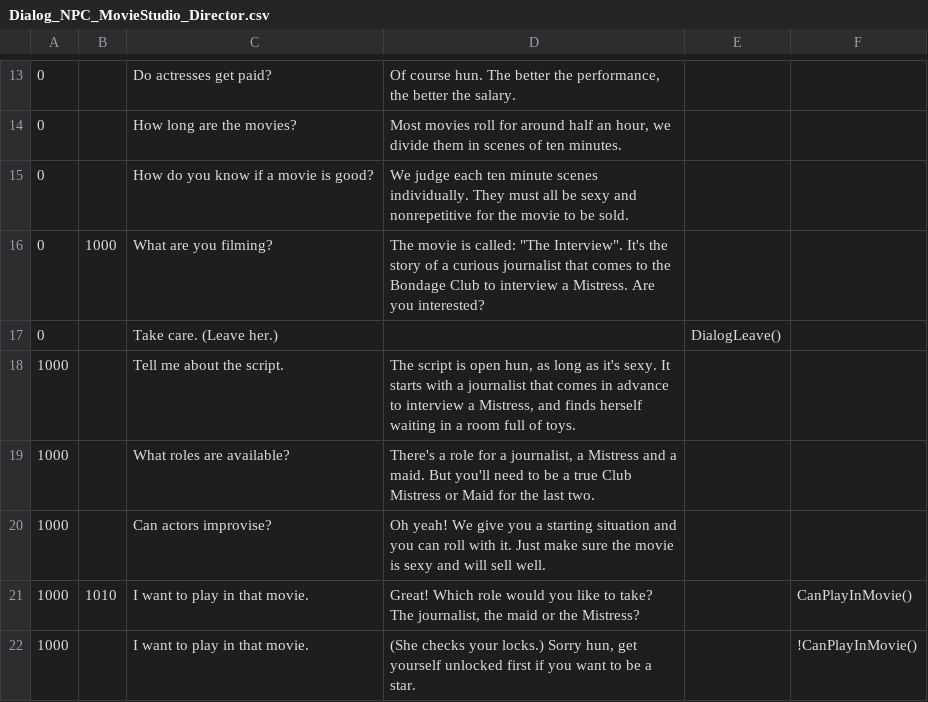
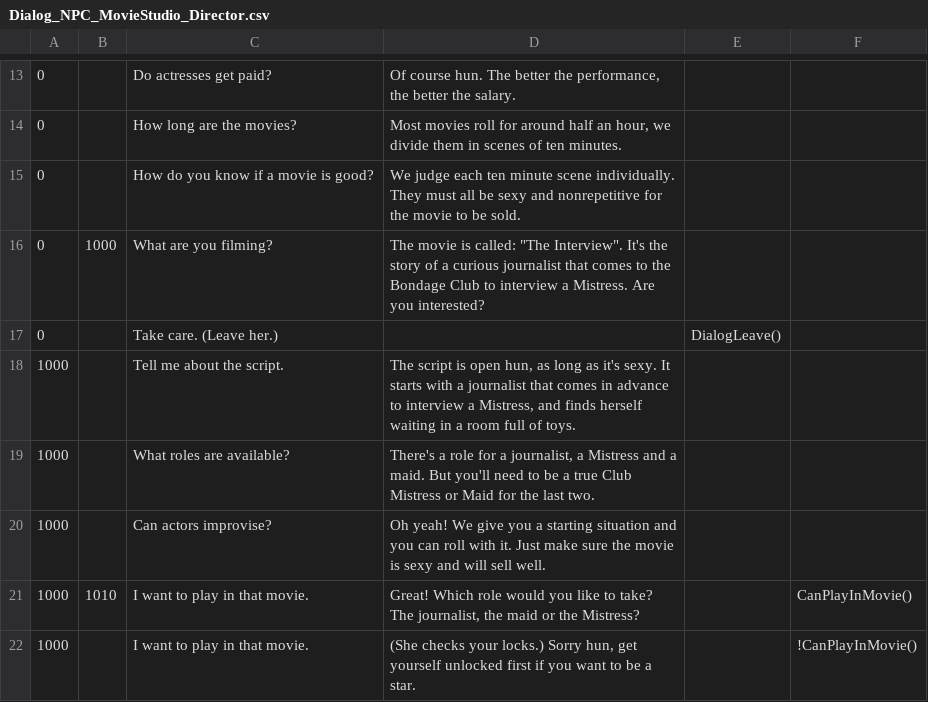
Before and after one commit to ace-1331/Bondage-College, a CSV file: BondageClub/Screens/Room/MovieStudio/Dialog_NPC_MovieStudio_Director.csv, drawn as a sheet; only a part is shown, gaps mark what is left out; the diff names each change by its address in the sheet, - before the commit and + after, or states it on an @@ line.

Commit message:
Minor grammar correction

```diff
--- a/BondageClub/Screens/Room/MovieStudio/Dialog_NPC_MovieStudio_Director.csv
+++ b/BondageClub/Screens/Room/MovieStudio/Dialog_NPC_MovieStudio_Director.csv
-D15: …ten minute scenes individually. They…
+D15: …ten minute scene individually. They…
```
